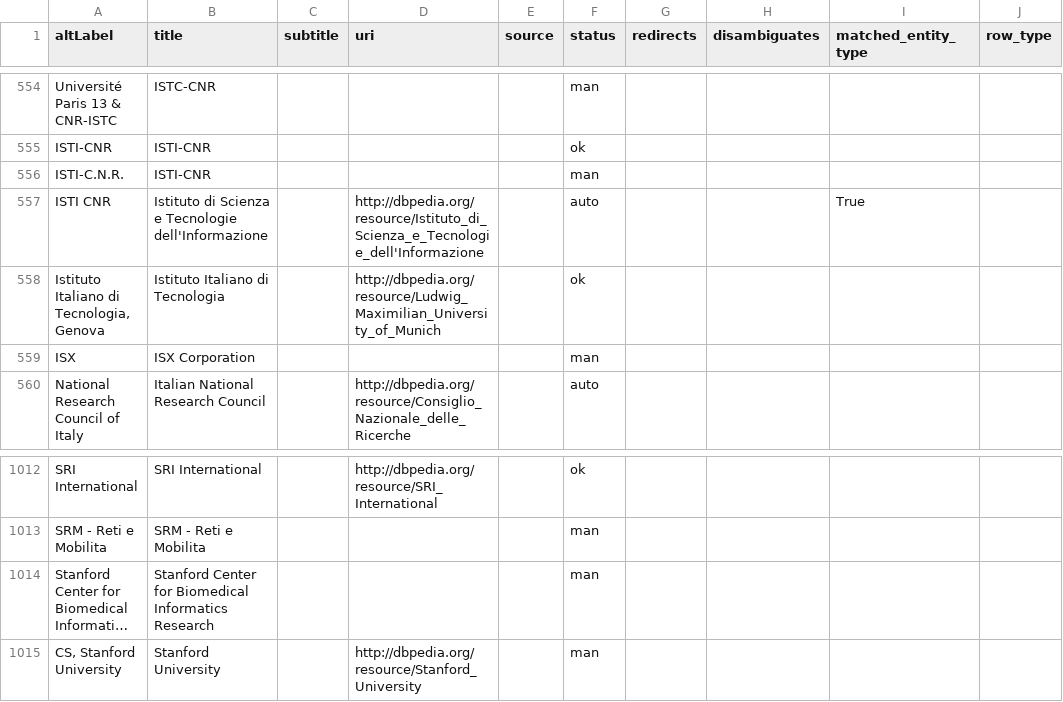
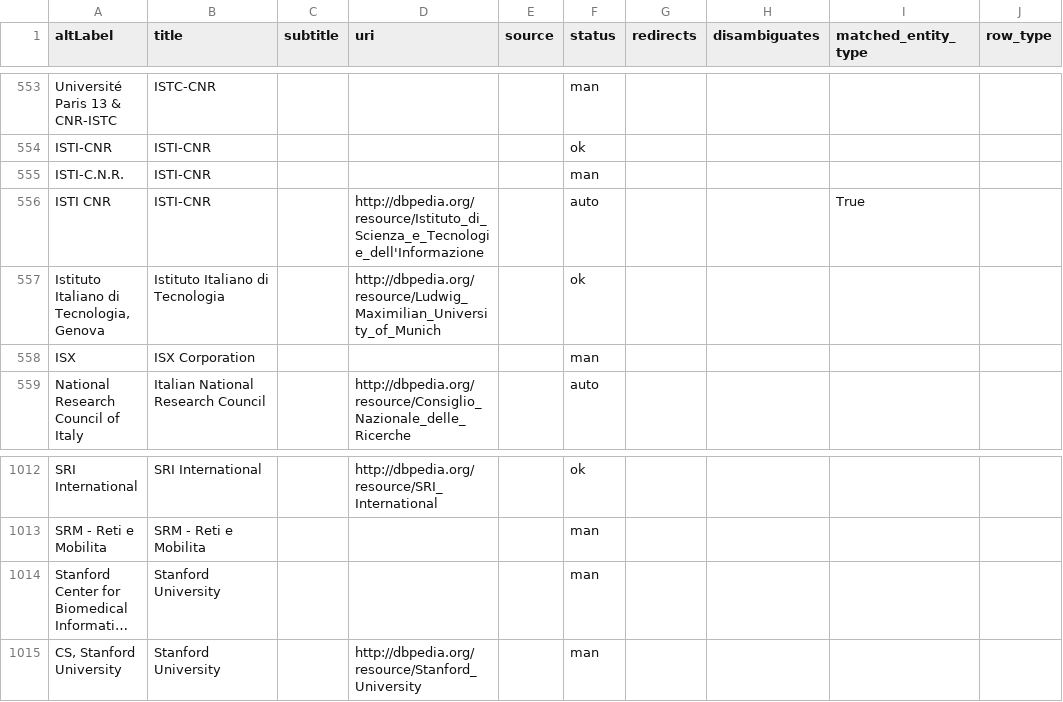
Before and after one commit to lidingpku/iswc-archive, a CSV file: data/entity/organisation.csv, drawn as a sheet; only a part is shown, gaps mark what is left out; long unchanged cells end in …; addresses are those after the commit; the diff covers the shown part only; the diff names each change by its address in the sheet, - before the commit and + after, or states it on an @@ line.

```diff
--- a/data/entity/organisation.csv
+++ b/data/entity/organisation.csv
-B556 (title): Istituto di Scienza e Tecnologie dell'Informazione
+B556 (title): ISTI-CNR
-B1014 (title): Stanford Center for Biomedical Informatics Research
+B1014 (title): Stanford University
```
Also changed, not shown: 17 added rows, 15 removed rows and 7 edited cells elsewhere in this file, 3 other files.
